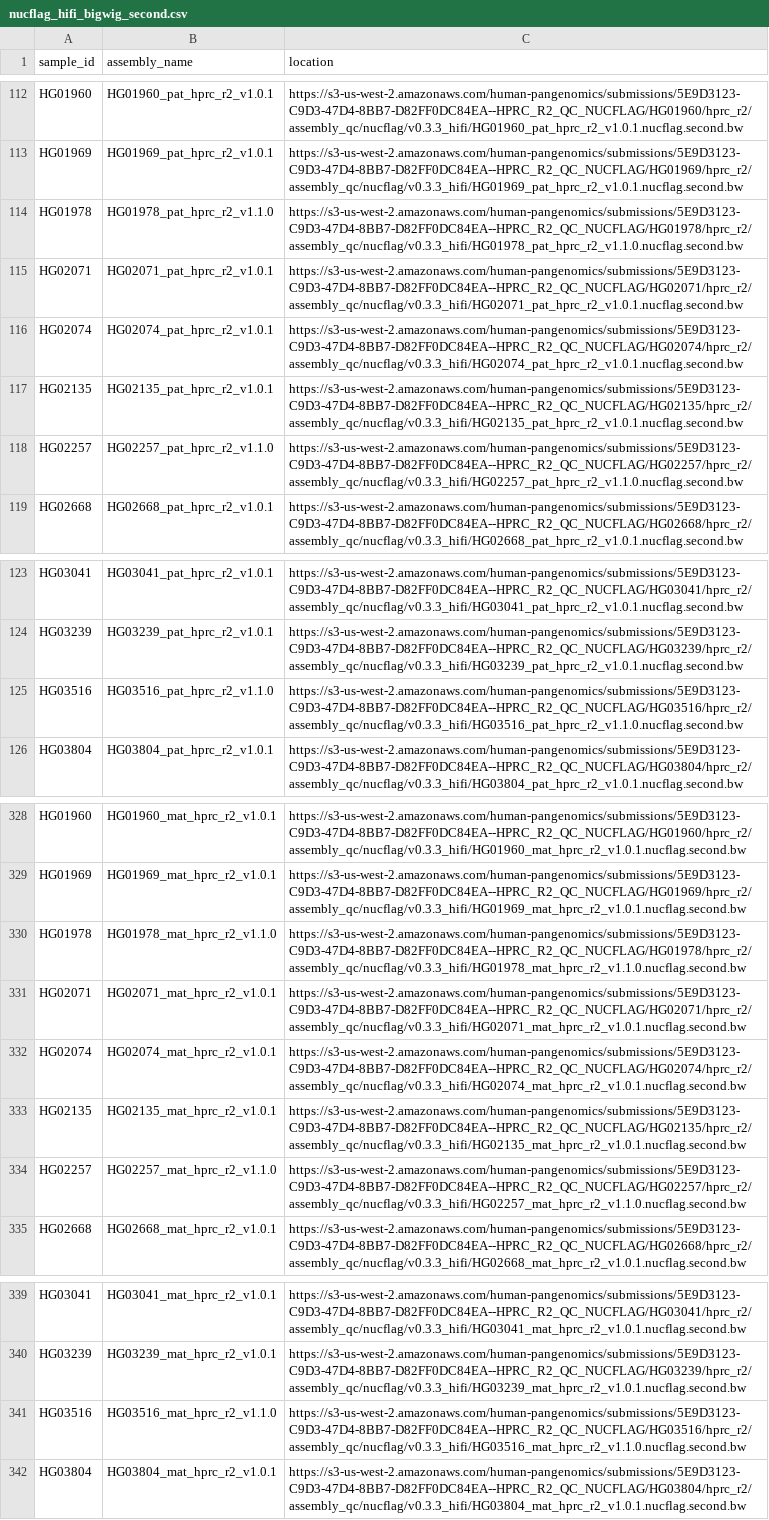
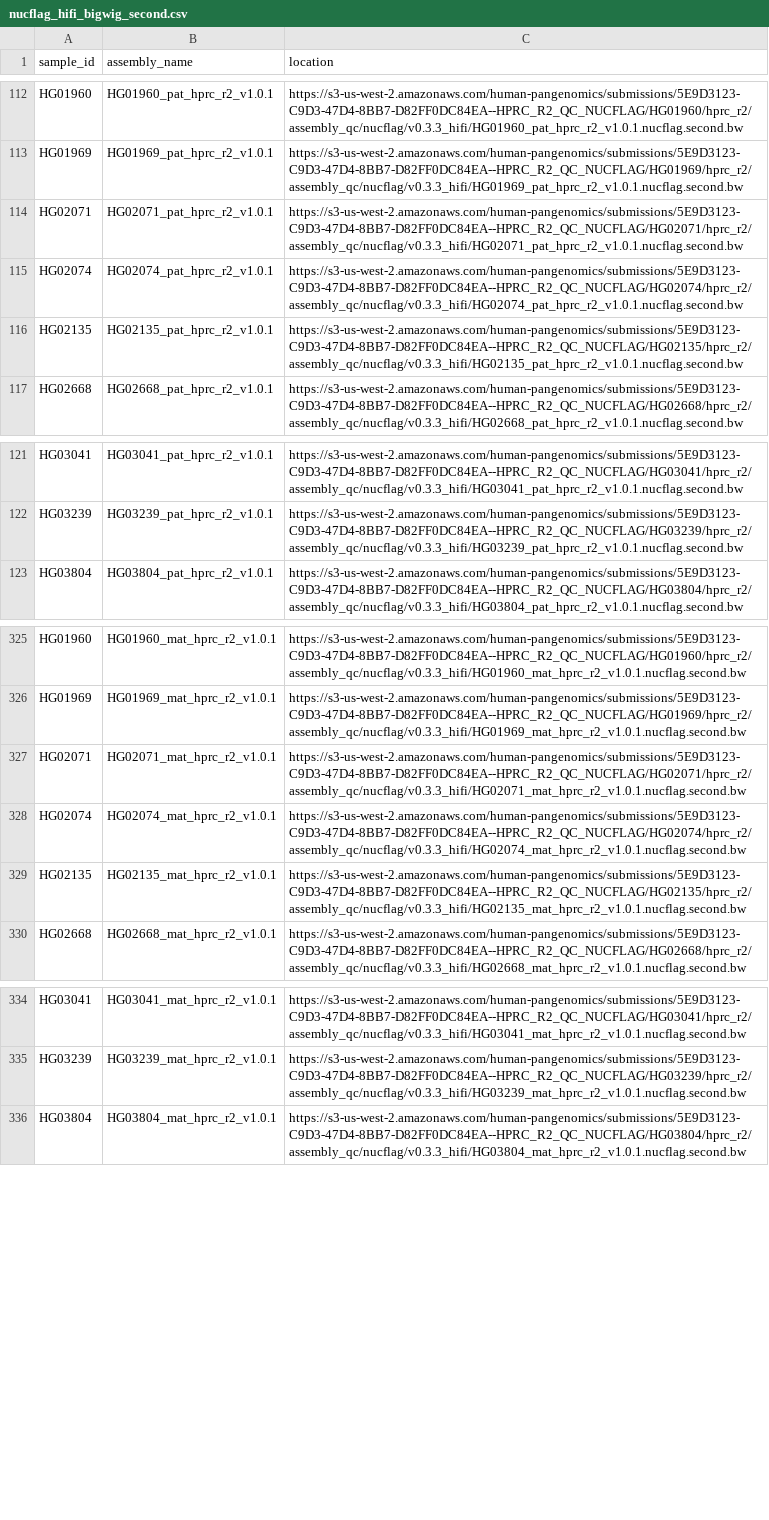
Before and after one commit to koisland/Snakemake-NucFlag-HPRC, a CSV file: data/nucflag_hifi_bigwig_second.csv, drawn as a sheet; only a part is shown, gaps mark what is left out.

```diff
--- a/data/nucflag_hifi_bigwig_second.csv
+++ b/data/nucflag_hifi_bigwig_second.csv
@@ -113,3 +113,2 @@ HG01960,HG01960_pat_hprc_r2_v1.0.1,https://s3-us-west-2.amazonaws.com/human-pang
 HG01969,HG01969_pat_hprc_r2_v1.0.1,https://s3-us-west-2.amazonaws.com/human-pangenomics/submissions/5E9D3123-C9D3-47D4-8BB7-D82FF0DC84EA--HPRC_R2_QC_NUCFLAG/HG01969/hprc_r2/assembly_qc/nucflag/v0.3.3_hifi/HG01969_pat_hprc_r2_v1.0.1.nucflag.second.bw
-HG01978,HG01978_pat_hprc_r2_v1.1.0,https://s3-us-west-2.amazonaws.com/human-pangenomics/submissions/5E9D3123-C9D3-47D4-8BB7-D82FF0DC84EA--HPRC_R2_QC_NUCFLAG/HG01978/hprc_r2/assembly_qc/nucflag/v0.3.3_hifi/HG01978_pat_hprc_r2_v1.1.0.nucflag.second.bw
 HG02071,HG02071_pat_hprc_r2_v1.0.1,https://s3-us-west-2.amazonaws.com/human-pangenomics/submissions/5E9D3123-C9D3-47D4-8BB7-D82FF0DC84EA--HPRC_R2_QC_NUCFLAG/HG02071/hprc_r2/assembly_qc/nucflag/v0.3.3_hifi/HG02071_pat_hprc_r2_v1.0.1.nucflag.second.bw
@@ -117,3 +116,2 @@ HG02074,HG02074_pat_hprc_r2_v1.0.1,https://s3-us-west-2.amazonaws.com/human-pang
 HG02135,HG02135_pat_hprc_r2_v1.0.1,https://s3-us-west-2.amazonaws.com/human-pangenomics/submissions/5E9D3123-C9D3-47D4-8BB7-D82FF0DC84EA--HPRC_R2_QC_NUCFLAG/HG02135/hprc_r2/assembly_qc/nucflag/v0.3.3_hifi/HG02135_pat_hprc_r2_v1.0.1.nucflag.second.bw
-HG02257,HG02257_pat_hprc_r2_v1.1.0,https://s3-us-west-2.amazonaws.com/human-pangenomics/submissions/5E9D3123-C9D3-47D4-8BB7-D82FF0DC84EA--HPRC_R2_QC_NUCFLAG/HG02257/hprc_r2/assembly_qc/nucflag/v0.3.3_hifi/HG02257_pat_hprc_r2_v1.1.0.nucflag.second.bw
 HG02668,HG02668_pat_hprc_r2_v1.0.1,https://s3-us-west-2.amazonaws.com/human-pangenomics/submissions/5E9D3123-C9D3-47D4-8BB7-D82FF0DC84EA--HPRC_R2_QC_NUCFLAG/HG02668/hprc_r2/assembly_qc/nucflag/v0.3.3_hifi/HG02668_pat_hprc_r2_v1.0.1.nucflag.second.bw
@@ -124,3 +122,2 @@ HG03041,HG03041_pat_hprc_r2_v1.0.1,https://s3-us-west-2.amazonaws.com/human-pang
 HG03239,HG03239_pat_hprc_r2_v1.0.1,https://s3-us-west-2.amazonaws.com/human-pangenomics/submissions/5E9D3123-C9D3-47D4-8BB7-D82FF0DC84EA--HPRC_R2_QC_NUCFLAG/HG03239/hprc_r2/assembly_qc/nucflag/v0.3.3_hifi/HG03239_pat_hprc_r2_v1.0.1.nucflag.second.bw
-HG03516,HG03516_pat_hprc_r2_v1.1.0,https://s3-us-west-2.amazonaws.com/human-pangenomics/submissions/5E9D3123-C9D3-47D4-8BB7-D82FF0DC84EA--HPRC_R2_QC_NUCFLAG/HG03516/hprc_r2/assembly_qc/nucflag/v0.3.3_hifi/HG03516_pat_hprc_r2_v1.1.0.nucflag.second.bw
 HG03804,HG03804_pat_hprc_r2_v1.0.1,https://s3-us-west-2.amazonaws.com/human-pangenomics/submissions/5E9D3123-C9D3-47D4-8BB7-D82FF0DC84EA--HPRC_R2_QC_NUCFLAG/HG03804/hprc_r2/assembly_qc/nucflag/v0.3.3_hifi/HG03804_pat_hprc_r2_v1.0.1.nucflag.second.bw
@@ -329,3 +326,2 @@ HG01960,HG01960_mat_hprc_r2_v1.0.1,https://s3-us-west-2.amazonaws.com/human-pang
 HG01969,HG01969_mat_hprc_r2_v1.0.1,https://s3-us-west-2.amazonaws.com/human-pangenomics/submissions/5E9D3123-C9D3-47D4-8BB7-D82FF0DC84EA--HPRC_R2_QC_NUCFLAG/HG01969/hprc_r2/assembly_qc/nucflag/v0.3.3_hifi/HG01969_mat_hprc_r2_v1.0.1.nucflag.second.bw
-HG01978,HG01978_mat_hprc_r2_v1.1.0,https://s3-us-west-2.amazonaws.com/human-pangenomics/submissions/5E9D3123-C9D3-47D4-8BB7-D82FF0DC84EA--HPRC_R2_QC_NUCFLAG/HG01978/hprc_r2/assembly_qc/nucflag/v0.3.3_hifi/HG01978_mat_hprc_r2_v1.1.0.nucflag.second.bw
 HG02071,HG02071_mat_hprc_r2_v1.0.1,https://s3-us-west-2.amazonaws.com/human-pangenomics/submissions/5E9D3123-C9D3-47D4-8BB7-D82FF0DC84EA--HPRC_R2_QC_NUCFLAG/HG02071/hprc_r2/assembly_qc/nucflag/v0.3.3_hifi/HG02071_mat_hprc_r2_v1.0.1.nucflag.second.bw
@@ -333,3 +329,2 @@ HG02074,HG02074_mat_hprc_r2_v1.0.1,https://s3-us-west-2.amazonaws.com/human-pang
 HG02135,HG02135_mat_hprc_r2_v1.0.1,https://s3-us-west-2.amazonaws.com/human-pangenomics/submissions/5E9D3123-C9D3-47D4-8BB7-D82FF0DC84EA--HPRC_R2_QC_NUCFLAG/HG02135/hprc_r2/assembly_qc/nucflag/v0.3.3_hifi/HG02135_mat_hprc_r2_v1.0.1.nucflag.second.bw
-HG02257,HG02257_mat_hprc_r2_v1.1.0,https://s3-us-west-2.amazonaws.com/human-pangenomics/submissions/5E9D3123-C9D3-47D4-8BB7-D82FF0DC84EA--HPRC_R2_QC_NUCFLAG/HG02257/hprc_r2/assembly_qc/nucflag/v0.3.3_hifi/HG02257_mat_hprc_r2_v1.1.0.nucflag.second.bw
 HG02668,HG02668_mat_hprc_r2_v1.0.1,https://s3-us-west-2.amazonaws.com/human-pangenomics/submissions/5E9D3123-C9D3-47D4-8BB7-D82FF0DC84EA--HPRC_R2_QC_NUCFLAG/HG02668/hprc_r2/assembly_qc/nucflag/v0.3.3_hifi/HG02668_mat_hprc_r2_v1.0.1.nucflag.second.bw
@@ -340,3 +335,2 @@ HG03041,HG03041_mat_hprc_r2_v1.0.1,https://s3-us-west-2.amazonaws.com/human-pang
 HG03239,HG03239_mat_hprc_r2_v1.0.1,https://s3-us-west-2.amazonaws.com/human-pangenomics/submissions/5E9D3123-C9D3-47D4-8BB7-D82FF0DC84EA--HPRC_R2_QC_NUCFLAG/HG03239/hprc_r2/assembly_qc/nucflag/v0.3.3_hifi/HG03239_mat_hprc_r2_v1.0.1.nucflag.second.bw
-HG03516,HG03516_mat_hprc_r2_v1.1.0,https://s3-us-west-2.amazonaws.com/human-pangenomics/submissions/5E9D3123-C9D3-47D4-8BB7-D82FF0DC84EA--HPRC_R2_QC_NUCFLAG/HG03516/hprc_r2/assembly_qc/nucflag/v0.3.3_hifi/HG03516_mat_hprc_r2_v1.1.0.nucflag.second.bw
 HG03804,HG03804_mat_hprc_r2_v1.0.1,https://s3-us-west-2.amazonaws.com/human-pangenomics/submissions/5E9D3123-C9D3-47D4-8BB7-D82FF0DC84EA--HPRC_R2_QC_NUCFLAG/HG03804/hprc_r2/assembly_qc/nucflag/v0.3.3_hifi/HG03804_mat_hprc_r2_v1.0.1.nucflag.second.bw
```
Also changed, not shown: data/nucflag_hifi_bigwig_first.csv, data/nucflag_hifi_misassemblies.csv, 2 other files.
